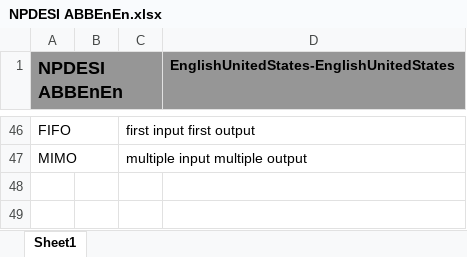
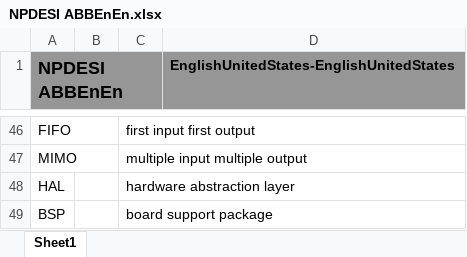
Before and after one commit to JackSonier/kb, an Excel workbook: NPDESI ABBEnEn.xlsx, sheet Sheet1, drawn as a sheet; only a part is shown, gaps mark what is left out; values as stored, in another font and other column widths than the file's, no borders; the diff names each change by its address in the sheet, - before the commit and + after, or states it on an @@ line.

Commit message:
Update NPDESI ABBEnEn.xlsx

```diff
--- a/NPDESI ABBEnEn.xlsx (sheet Sheet1)
+++ b/NPDESI ABBEnEn.xlsx (sheet Sheet1)
+row 48: HAL |  | hardware abstraction layer
+row 49: BSP |  | board support package
```
